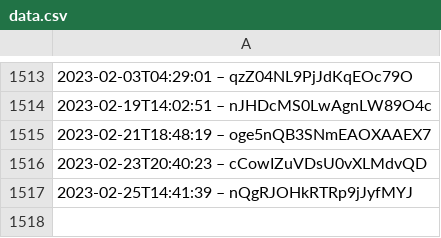
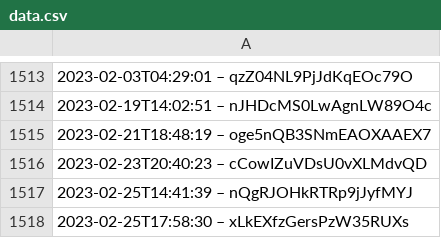
Before and after one commit to slunfuedrac/arbitrage-bot, a CSV file: data.csv, drawn as a sheet; only a part is shown, gaps mark what is left out.

```diff
--- a/data.csv
+++ b/data.csv
@@ -1517 +1517,2 @@
 2023-02-25T14:41:39 – nQgRJOHkRTRp9jJyfMYJ
+2023-02-25T17:58:30 – xLkEXfzGersPzW35RUXs
```
